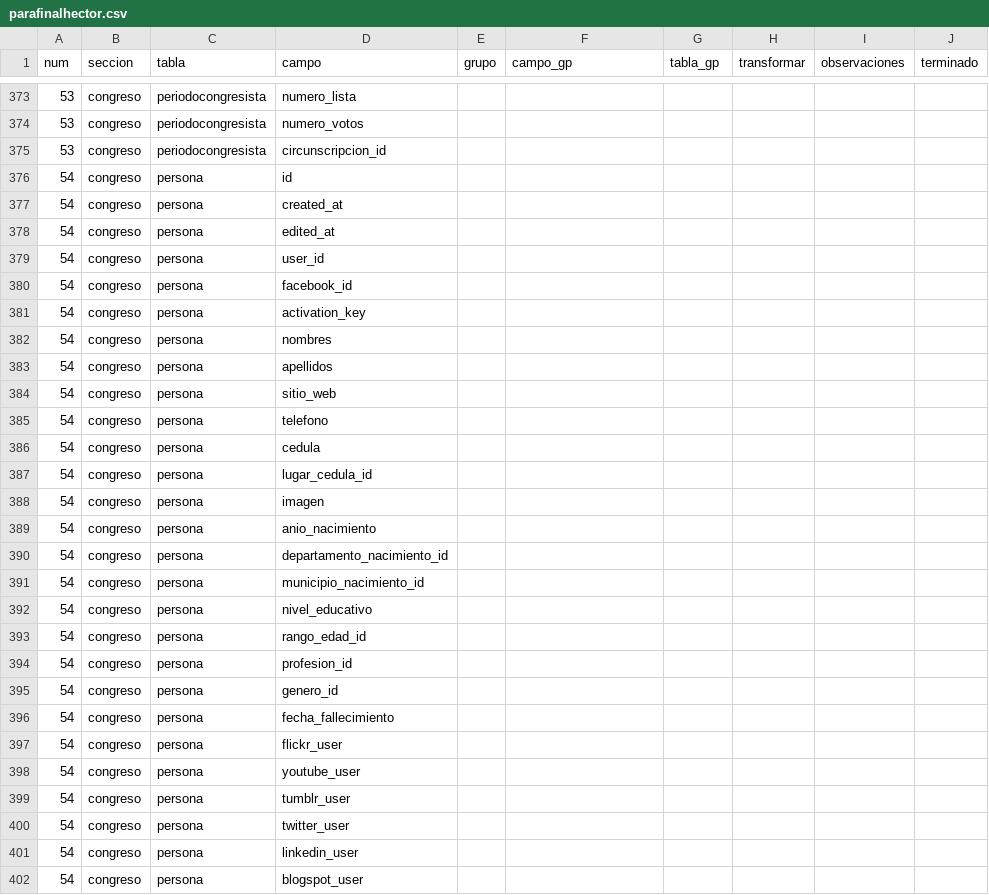
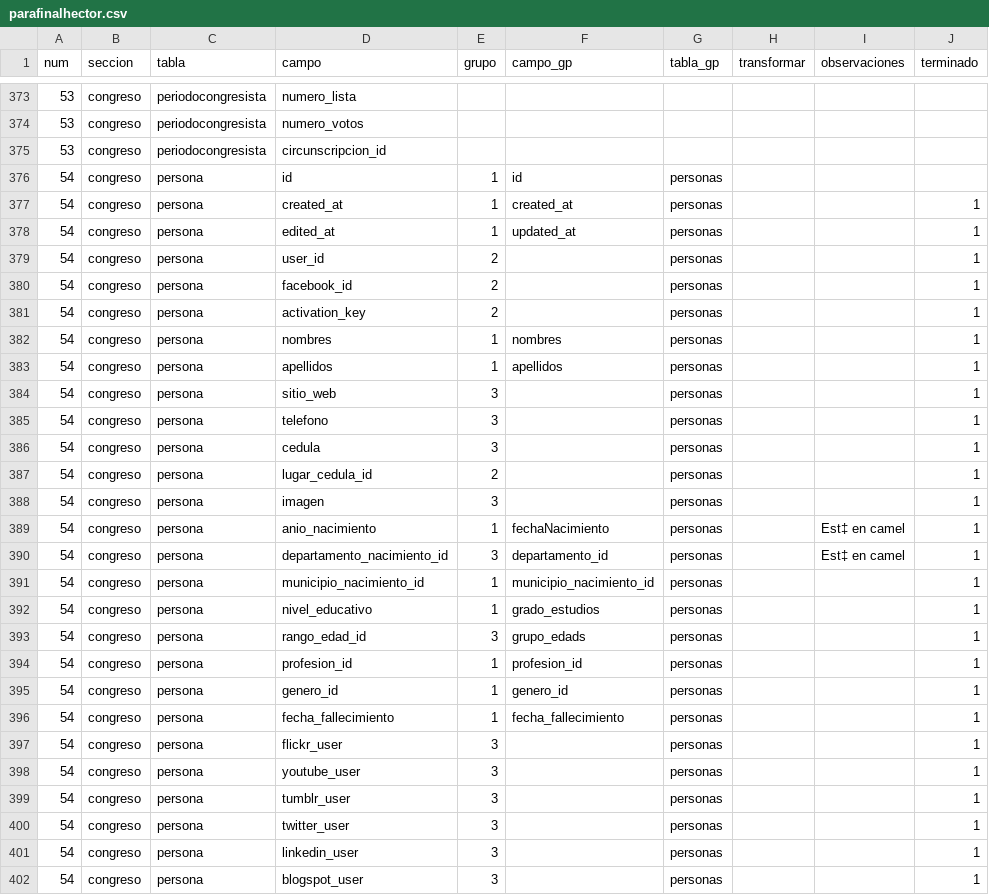
Before and after one commit to gorantesj/CongresoVisible, a CSV file: parafinalhector.csv, drawn as a sheet; only a part is shown, gaps mark what is left out; the diff covers the shown part only.

Commit message:
se agrega personas

```diff
--- a/parafinalhector.csv
+++ b/parafinalhector.csv
@@ -375,28 +375,28 @@ num,seccion,tabla,campo,grupo,campo_gp,tabla_gp,transformar,observaciones,termin
 53,congreso,periodocongresista,circunscripcion_id,,,,,,
-54,congreso,persona,id,,,,,,
-54,congreso,persona,created_at,,,,,,
-54,congreso,persona,edited_at,,,,,,
-54,congreso,persona,user_id,,,,,,
-54,congreso,persona,facebook_id,,,,,,
-54,congreso,persona,activation_key,,,,,,
-54,congreso,persona,nombres,,,,,,
-54,congreso,persona,apellidos,,,,,,
-54,congreso,persona,sitio_web,,,,,,
-54,congreso,persona,telefono,,,,,,
-54,congreso,persona,cedula,,,,,,
-54,congreso,persona,lugar_cedula_id,,,,,,
-54,congreso,persona,imagen,,,,,,
-54,congreso,persona,anio_nacimiento,,,,,,
-54,congreso,persona,departamento_nacimiento_id,,,,,,
-54,congreso,persona,municipio_nacimiento_id,,,,,,
-54,congreso,persona,nivel_educativo,,,,,,
-54,congreso,persona,rango_edad_id,,,,,,
-54,congreso,persona,profesion_id,,,,,,
-54,congreso,persona,genero_id,,,,,,
-54,congreso,persona,fecha_fallecimiento,,,,,,
-54,congreso,persona,flickr_user,,,,,,
-54,congreso,persona,youtube_user,,,,,,
-54,congreso,persona,tumblr_user,,,,,,
-54,congreso,persona,twitter_user,,,,,,
-54,congreso,persona,linkedin_user,,,,,,
-54,congreso,persona,blogspot_user,,,,,,
+54,congreso,persona,id,1,id,personas,,,
+54,congreso,persona,created_at,1,created_at,personas,,,1
+54,congreso,persona,edited_at,1,updated_at,personas,,,1
+54,congreso,persona,user_id,2,,personas,,,1
+54,congreso,persona,facebook_id,2,,personas,,,1
+54,congreso,persona,activation_key,2,,personas,,,1
+54,congreso,persona,nombres,1,nombres,personas,,,1
+54,congreso,persona,apellidos,1,apellidos,personas,,,1
+54,congreso,persona,sitio_web,3,,personas,,,1
+54,congreso,persona,telefono,3,,personas,,,1
+54,congreso,persona,cedula,3,,personas,,,1
+54,congreso,persona,lugar_cedula_id,2,,personas,,,1
+54,congreso,persona,imagen,3,,personas,,,1
+54,congreso,persona,anio_nacimiento,1,fechaNacimiento,personas,,Est‡ en camel,1
+54,congreso,persona,departamento_nacimiento_id,3,departamento_id,personas,,Est‡ en camel,1
+54,congreso,persona,municipio_nacimiento_id,1,municipio_nacimiento_id,personas,,,1
+54,congreso,persona,nivel_educativo,1,grado_estudios,personas,,,1
+54,congreso,persona,rango_edad_id,3,grupo_edads,personas,,,1
+54,congreso,persona,profesion_id,1,profesion_id,personas,,,1
+54,congreso,persona,genero_id,1,genero_id,personas,,,1
+54,congreso,persona,fecha_fallecimiento,1,fecha_fallecimiento,personas,,,1
+54,congreso,persona,flickr_user,3,,personas,,,1
+54,congreso,persona,youtube_user,3,,personas,,,1
+54,congreso,persona,tumblr_user,3,,personas,,,1
+54,congreso,persona,twitter_user,3,,personas,,,1
+54,congreso,persona,linkedin_user,3,,personas,,,1
+54,congreso,persona,blogspot_user,3,,personas,,,1
```
Also changed, not shown: 27 edited cells elsewhere in this file, 2 other files.
